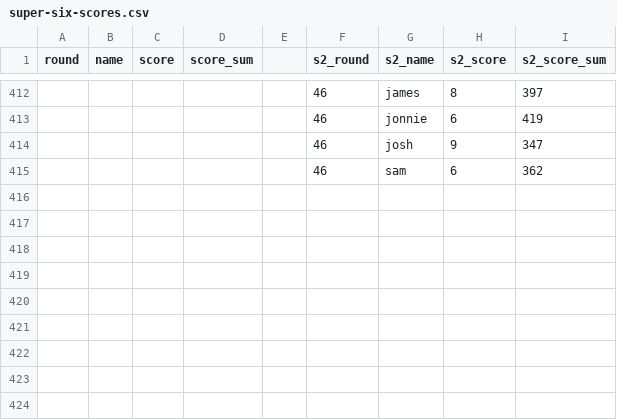
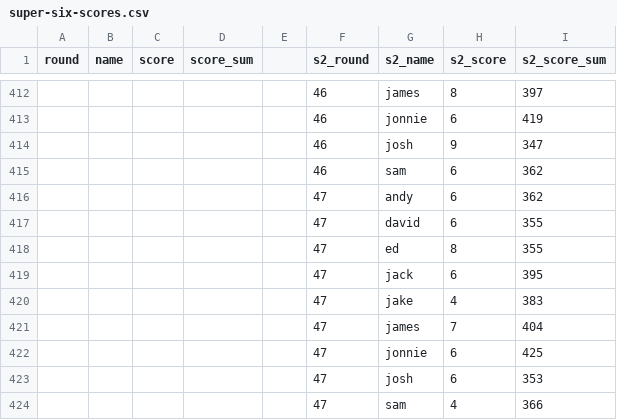
Before and after one commit to dgeary94/super-six-tracker, a CSV file: super-six-scores.csv, drawn as a sheet; only a part is shown, gaps mark what is left out.

Commit message:
Updated for round 47.

```diff
--- a/super-six-scores.csv
+++ b/super-six-scores.csv
@@ -415 +415,10 @@
 ,,,,,46,sam,6,362
+,,,,,47,andy,6,362
+,,,,,47,david,6,355
+,,,,,47,ed,8,355
+,,,,,47,jack,6,395
+,,,,,47,jake,4,383
+,,,,,47,james,7,404
+,,,,,47,jonnie,6,425
+,,,,,47,josh,6,353
+,,,,,47,sam,4,366
```
Also changed, not shown: 5 other files.
